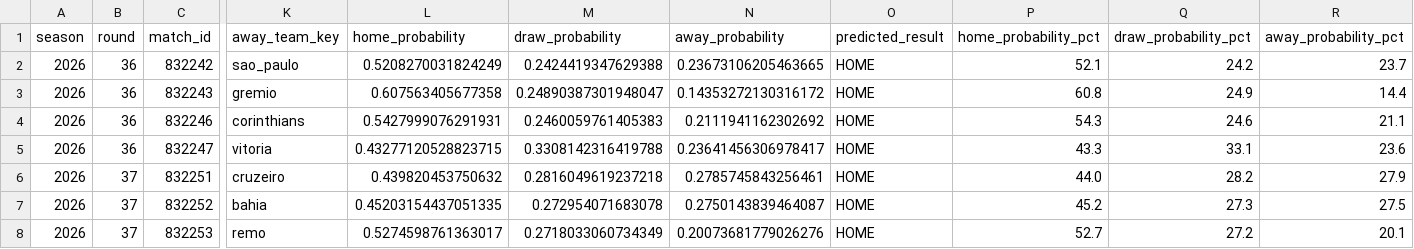
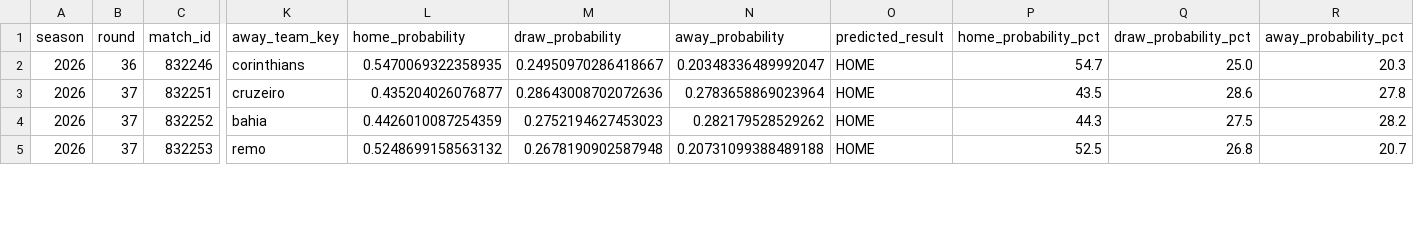
Before and after one commit to cadupacheco/Brasileirao-Data-Lab, a CSV file: data/ml/future_predictions.csv, drawn as a sheet; only a part is shown, gaps mark what is left out; removed rows and columns are numbered as before the commit, all else as after; rows hold the shown columns only; the diff covers the shown part only; the diff names each change by its address in the sheet, - before the commit and + after, or states it on an @@ line.

```diff
--- a/data/ml/future_predictions.csv
+++ b/data/ml/future_predictions.csv
-row 2: 2026 | 36 | 832242 | sao_paulo | 0.5208270031824249 | 0.2424419347629388 | 0.23673106205463665 | HOME | 52.1 | 24.2 | 23.7
-row 3: 2026 | 36 | 832243 | gremio | 0.607563405677358 | 0.24890387301948047 | 0.14353272130316172 | HOME | 60.8 | 24.9 | 14.4
-L2 (home_probability): 0.5427999076291931
+L2 (home_probability): 0.5470069322358935
-M2 (draw_probability): 0.2460059761405383
+M2 (draw_probability): 0.24950970286418667
-N2 (away_probability): 0.2111941162302692
+N2 (away_probability): 0.20348336489992047
-P2 (home_probability_pct): 54.3
+P2 (home_probability_pct): 54.7
-Q2 (draw_probability_pct): 24.6
+Q2 (draw_probability_pct): 25.0
-R2 (away_probability_pct): 21.1
+R2 (away_probability_pct): 20.3
-row 5: 2026 | 36 | 832247 | vitoria | 0.43277120528823715 | 0.3308142316419788 | 0.23641456306978417 | HOME | 43.3 | 33.1 | 23.6
-L3 (home_probability): 0.439820453750632
+L3 (home_probability): 0.435204026076877
-M3 (draw_probability): 0.2816049619237218
+M3 (draw_probability): 0.28643008702072636
-N3 (away_probability): 0.2785745843256461
+N3 (away_probability): 0.2783658869023964
-P3 (home_probability_pct): 44.0
+P3 (home_probability_pct): 43.5
-Q3 (draw_probability_pct): 28.2
+Q3 (draw_probability_pct): 28.6
-R3 (away_probability_pct): 27.9
+R3 (away_probability_pct): 27.8
-L4 (home_probability): 0.45203154437051335
+L4 (home_probability): 0.4426010087254359
-M4 (draw_probability): 0.272954071683078
+M4 (draw_probability): 0.2752194627453023
-N4 (away_probability): 0.2750143839464087
+N4 (away_probability): 0.282179528529262
-P4 (home_probability_pct): 45.2
+P4 (home_probability_pct): 44.3
-Q4 (draw_probability_pct): 27.3
+Q4 (draw_probability_pct): 27.5
-R4 (away_probability_pct): 27.5
+R4 (away_probability_pct): 28.2
-L5 (home_probability): 0.5274598761363017
+L5 (home_probability): 0.5248699158563132
-M5 (draw_probability): 0.2718033060734349
+M5 (draw_probability): 0.2678190902587948
-N5 (away_probability): 0.20073681779026276
+N5 (away_probability): 0.20731099388489188
-P5 (home_probability_pct): 52.7
+P5 (home_probability_pct): 52.5
-Q5 (draw_probability_pct): 27.2
+Q5 (draw_probability_pct): 26.8
-R5 (away_probability_pct): 20.1
+R5 (away_probability_pct): 20.7
```
Also changed, not shown: 97 edited cells elsewhere in this file, data/ml/matches_history.csv, data/ml/season_simulation.csv, 4 other files.
